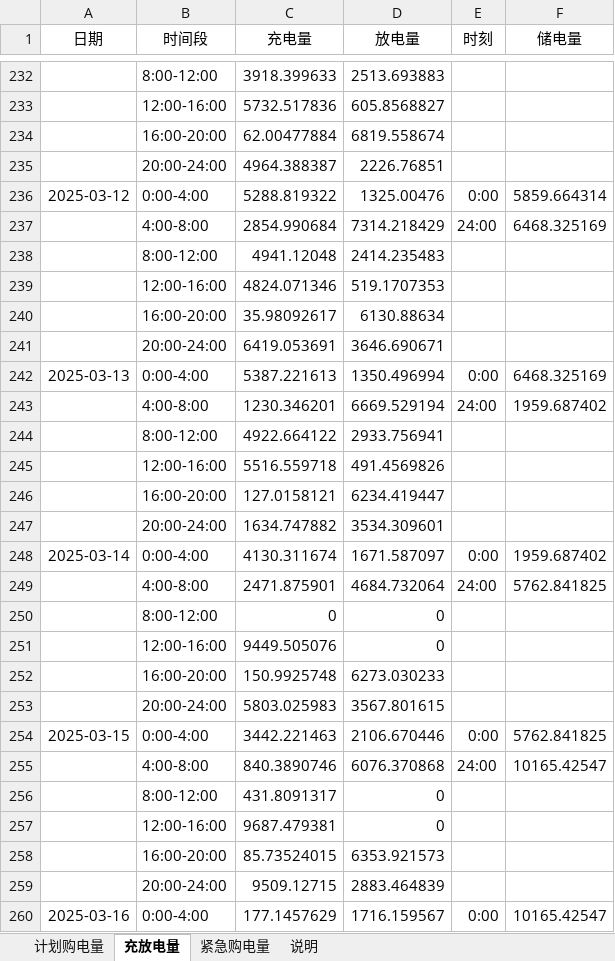
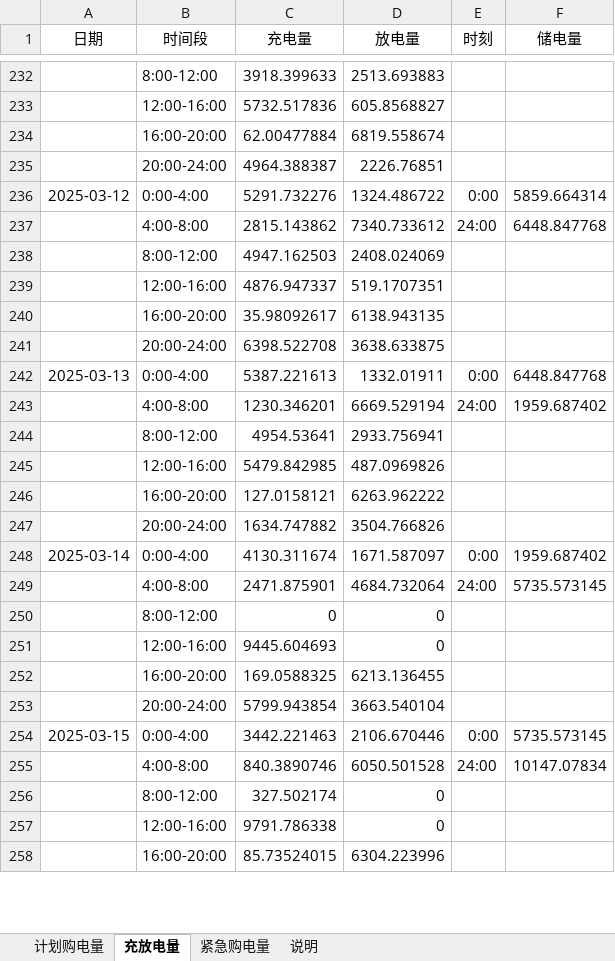
Before and after one commit to Luoyi-Gan/BUBBLE, an Excel workbook: output/result4-2.xlsx, sheet 充放电量, drawn as a sheet; only a part is shown, gaps mark what is left out; values as stored, in another font and other column widths than the file's, no borders; removed rows and columns are numbered as before the commit, all else as after; the diff covers the shown part only; the diff names each change by its address in the sheet, - before the commit and + after, or states it on an @@ line.

```diff
--- a/output/result4-2.xlsx (sheet 充放电量)
+++ b/output/result4-2.xlsx (sheet 充放电量)
-C236 (充电量): 5288.819322
+C236 (充电量): 5291.732276
-D236 (放电量): 1325.00476
+D236 (放电量): 1324.486722
-row 237:  | 4:00-8:00 | 2854.990684 | 7314.218429 | 24:00 | 6468.325169
-row 238:  | 8:00-12:00 | 4941.12048 | 2414.235483
-row 239:  | 12:00-16:00 | 4824.071346 | 519.1707353
+row 237:  | 4:00-8:00 | 2815.143862 | 7340.733612 | 24:00 | 6448.847768
+row 238:  | 8:00-12:00 | 4947.162503 | 2408.024069
+row 239:  | 12:00-16:00 | 4876.947337 | 519.1707351
-D240 (放电量): 6130.88634
+D240 (放电量): 6138.943135
-row 241:  | 20:00-24:00 | 6419.053691 | 3646.690671
+row 241:  | 20:00-24:00 | 6398.522708 | 3638.633875
-D242 (放电量): 1350.496994
+D242 (放电量): 1332.01911
-F242 (储电量): 6468.325169
+F242 (储电量): 6448.847768
-C244 (充电量): 4922.664122
+C244 (充电量): 4954.53641
-row 245:  | 12:00-16:00 | 5516.559718 | 491.4569826
+row 245:  | 12:00-16:00 | 5479.842985 | 487.0969826
-D246 (放电量): 6234.419447
+D246 (放电量): 6263.962222
-D247 (放电量): 3534.309601
+D247 (放电量): 3504.766826
-F249 (储电量): 5762.841825
+F249 (储电量): 5735.573145
-C251 (充电量): 9449.505076
+C251 (充电量): 9445.604693
-row 252:  | 16:00-20:00 | 150.9925748 | 6273.030233
-row 253:  | 20:00-24:00 | 5803.025983 | 3567.801615
+row 252:  | 16:00-20:00 | 169.0588325 | 6213.136455
+row 253:  | 20:00-24:00 | 5799.943854 | 3663.540104
-F254 (储电量): 5762.841825
+F254 (储电量): 5735.573145
-D255 (放电量): 6076.370868
+D255 (放电量): 6050.501528
-F255 (储电量): 10165.42547
+F255 (储电量): 10147.07834
-C256 (充电量): 431.8091317
+C256 (充电量): 327.502174
-C257 (充电量): 9687.479381
+C257 (充电量): 9791.786338
-D258 (放电量): 6353.921573
+D258 (放电量): 6304.223996
-row 259:  | 20:00-24:00 | 9509.12715 | 2883.464839
-row 260: 2025-03-16 | 0:00-4:00 | 177.1457629 | 1716.159567 | 0:00 | 10165.42547
```
Also changed, not shown: 24 added rows, 22 removed rows and 42 edited cells elsewhere in this sheet, sheet 计划购电量, sheet 紧急购电量, sheet 说明, 21 other files.
